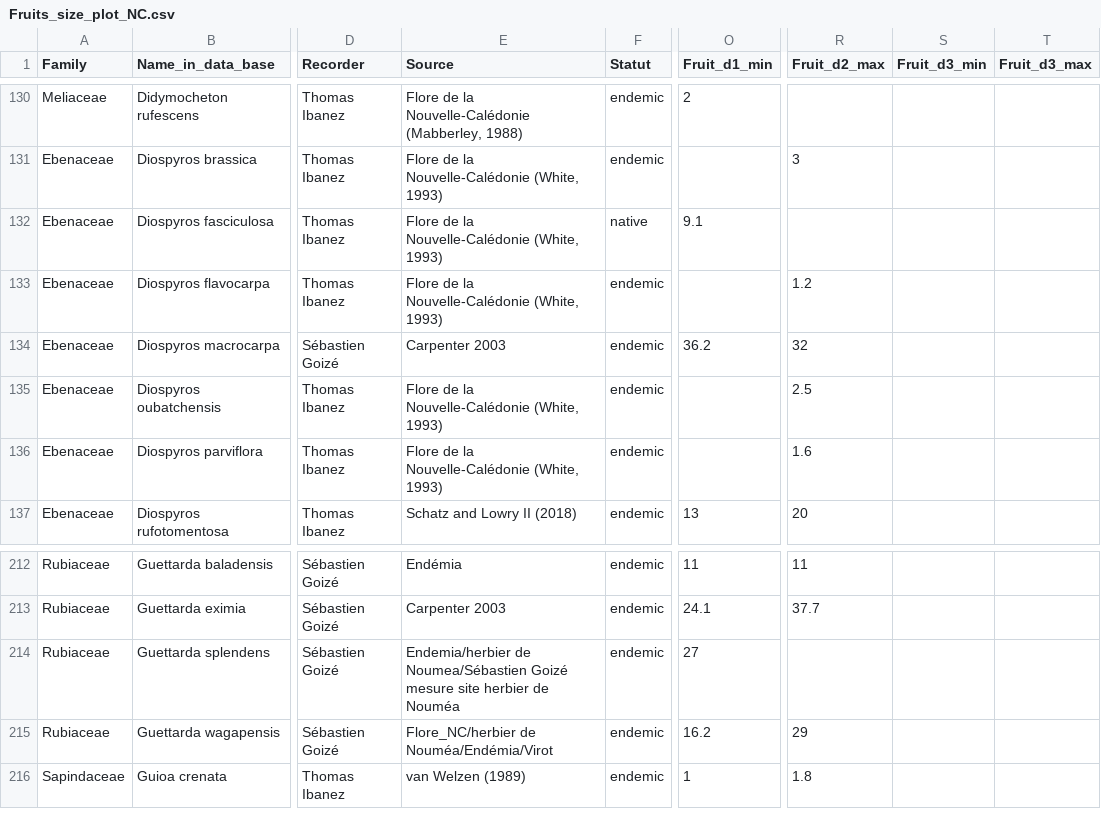
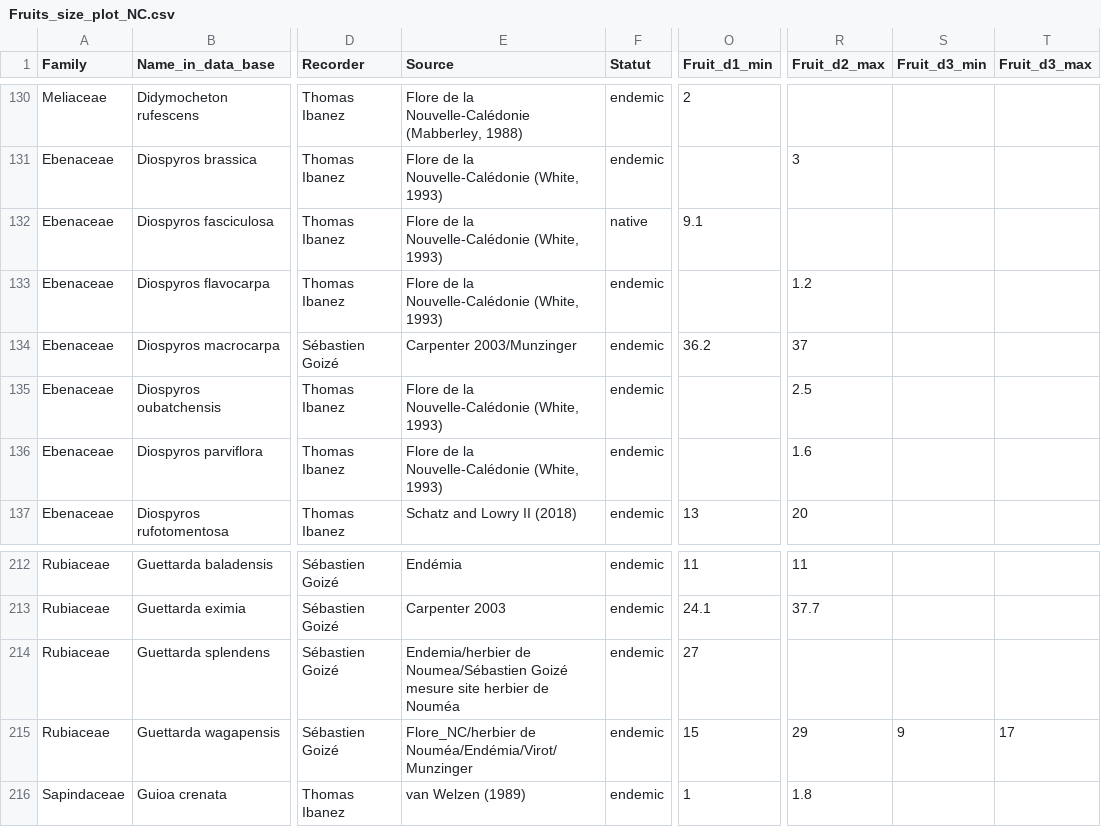
Before and after one commit to thomaspibanez/dispersal_birds_nc, a CSV file: data_raw/Fruits_size_plot_NC.csv, drawn as a sheet; only a part is shown, gaps mark what is left out; the diff covers the shown part only; the diff names each change by its address in the sheet, - before the commit and + after, or states it on an @@ line.

```diff
--- a/data_raw/Fruits_size_plot_NC.csv
+++ b/data_raw/Fruits_size_plot_NC.csv
-E134 (Source): Carpenter 2003
+E134 (Source): Carpenter 2003/Munzinger
-R134 (Fruit_d2_max): 32
+R134 (Fruit_d2_max): 37
-E215 (Source): Flore_NC/herbier de Nouméa/Endémia/Virot
+E215 (Source): Flore_NC/herbier de Nouméa/Endémia/Virot/Munzinger
-O215 (Fruit_d1_min): 16.2
+O215 (Fruit_d1_min): 15
-S215 (Fruit_d3_min): (empty)
+S215 (Fruit_d3_min): 9
-T215 (Fruit_d3_max): (empty)
+T215 (Fruit_d3_max): 17
```
Also changed, not shown: 35 edited cells elsewhere in this file.
